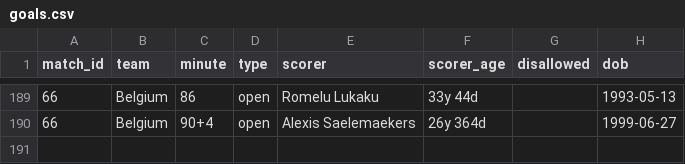
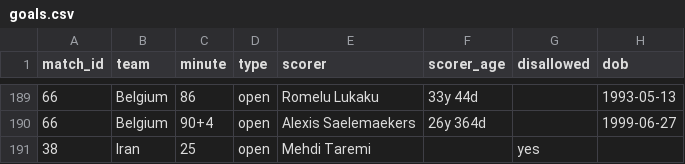
Before and after one commit to Godfrey811/wc2026friends, a CSV file: data/goals.csv, drawn as a sheet; only a part is shown, gaps mark what is left out; the diff names each change by its address in the sheet, - before the commit and + after, or states it on an @@ line.

```diff
--- a/data/goals.csv
+++ b/data/goals.csv
+row 191: 38 | Iran | 25 | open | Mehdi Taremi |  | yes
```
